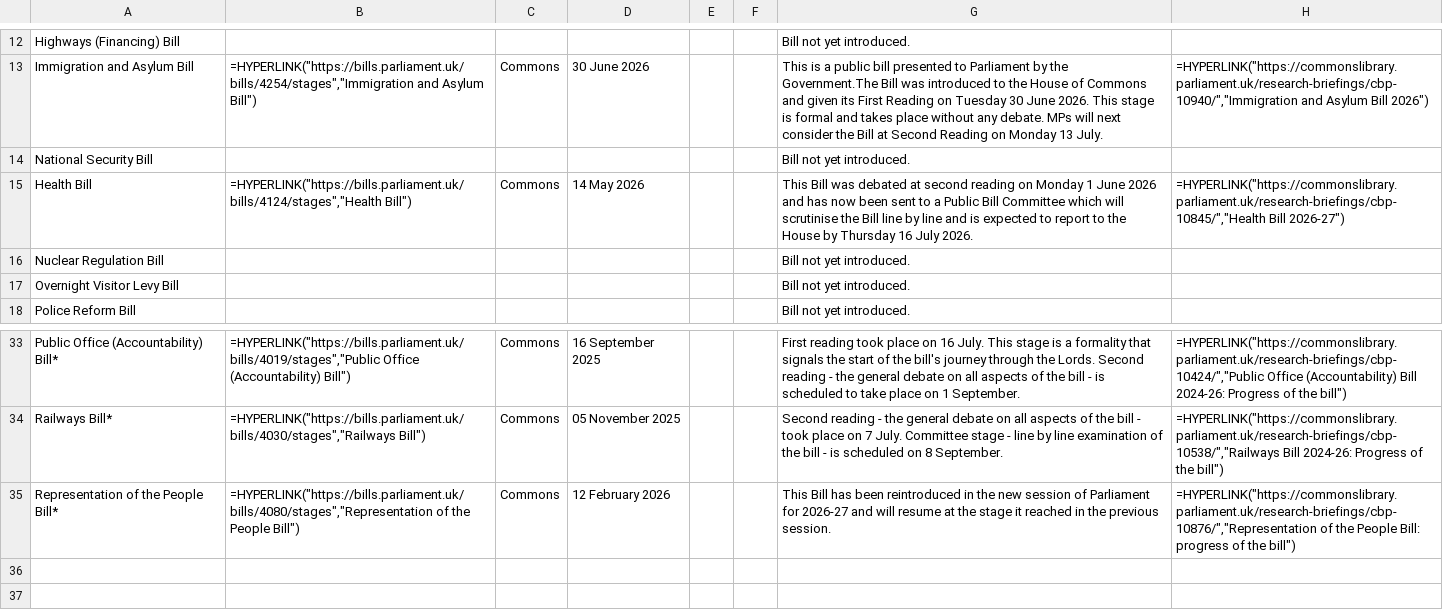
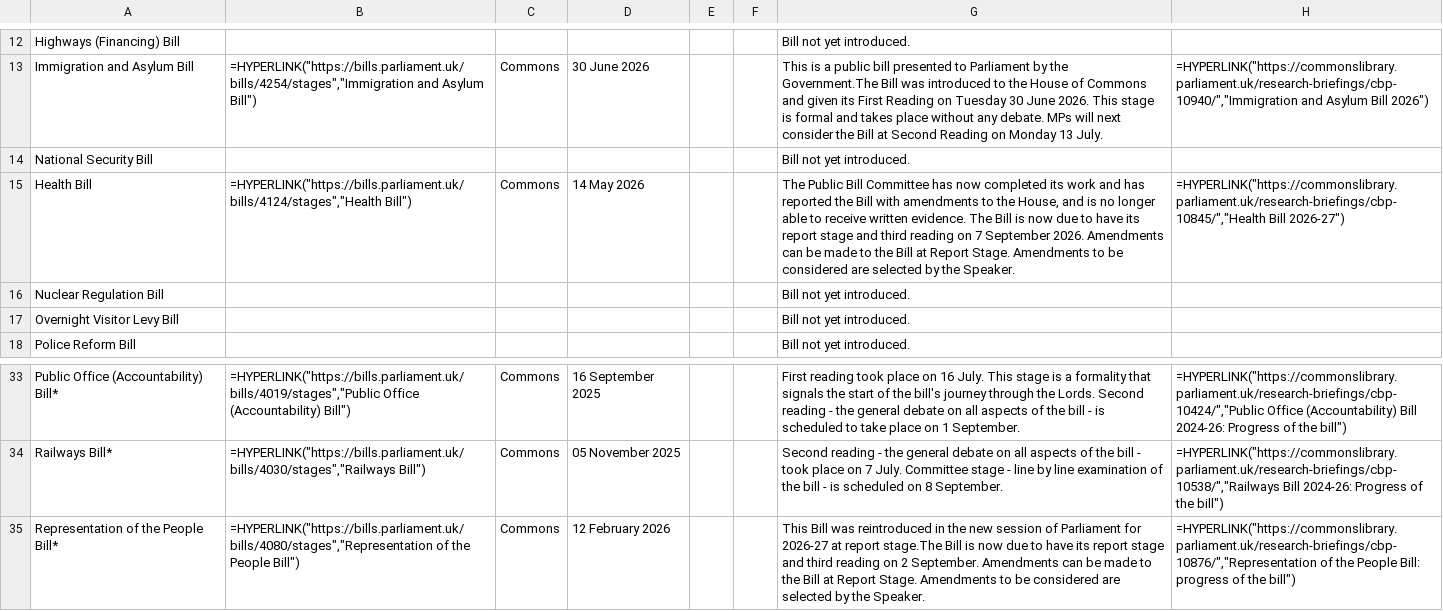
Before and after one commit to leahyc-parliament/kings_speech_bills, a CSV file: app_data/download_file.csv, drawn as a sheet; only a part is shown, gaps mark what is left out.

Commit message:
Add kings_speech_data_fetch.R output csvs

```diff
--- a/app_data/download_file.csv
+++ b/app_data/download_file.csv
@@ -14,3 +14,3 @@
 "National Security Bill",,,,,,"Bill not yet introduced.",
-"Health Bill","=HYPERLINK(""https://bills.parliament.uk/bills/4124/stages"",""Health Bill"")","Commons","14 May 2026",,,"This Bill was debated at second reading on Monday 1 June 2026 and has now been sent to a Public Bill Committee which will scrutinise the Bill line by line and is expected to report to the House by Thursday 16 July 2026.","=HYPERLINK(""https://commonslibrary.parliament.uk/research-briefings/cbp-10845/"",""Health Bill 2026-27"")"
+"Health Bill","=HYPERLINK(""https://bills.parliament.uk/bills/4124/stages"",""Health Bill"")","Commons","14 May 2026",,,"The Public Bill Committee has now completed its work and has reported the Bill with amendments to the House, and is no longer able to receive written evidence. The Bill is now due to have its report stage and third reading on 7 September 2026. Amendments can be made to the Bill at Report Stage. Amendments to be considered are selected by the Speaker.","=HYPERLINK(""https://commonslibrary.parliament.uk/research-briefings/cbp-10845/"",""Health Bill 2026-27"")"
 "Nuclear Regulation Bill",,,,,,"Bill not yet introduced.",
@@ -34,2 +34,2 @@
 "Railways Bill*","=HYPERLINK(""https://bills.parliament.uk/bills/4030/stages"",""Railways Bill"")","Commons","05 November 2025",,,"Second reading - the general debate on all aspects of the bill - took place on 7 July. Committee stage - line by line examination of the bill - is scheduled on 8 September.","=HYPERLINK(""https://commonslibrary.parliament.uk/research-briefings/cbp-10538/"",""Railways Bill 2024-26: Progress of the bill"")"
-"Representation of the People Bill*","=HYPERLINK(""https://bills.parliament.uk/bills/4080/stages"",""Representation of the People Bill"")","Commons","12 February 2026",,,"This Bill has been reintroduced in the new session of Parliament for 2026-27 and will resume at the stage it reached in the previous session.","=HYPERLINK(""https://commonslibrary.parliament.uk/research-briefings/cbp-10876/"",""Representation of the People Bill: progress of the bill"")"
+"Representation of the People Bill*","=HYPERLINK(""https://bills.parliament.uk/bills/4080/stages"",""Representation of the People Bill"")","Commons","12 February 2026",,,"This Bill was reintroduced in the new session of Parliament for 2026-27 at report stage.The Bill is now due to have its report stage and third reading on 2 September. Amendments can be made to the Bill at Report Stage. Amendments to be considered are selected by the Speaker.","=HYPERLINK(""https://commonslibrary.parliament.uk/research-briefings/cbp-10876/"",""Representation of the People Bill: progress of the bill"")"
```
Also changed, not shown: app_data/news.csv.
